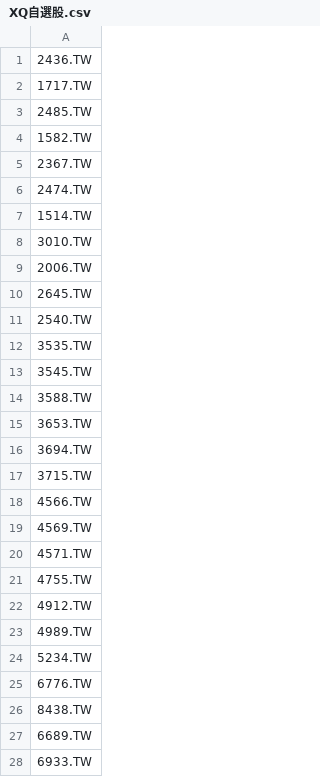
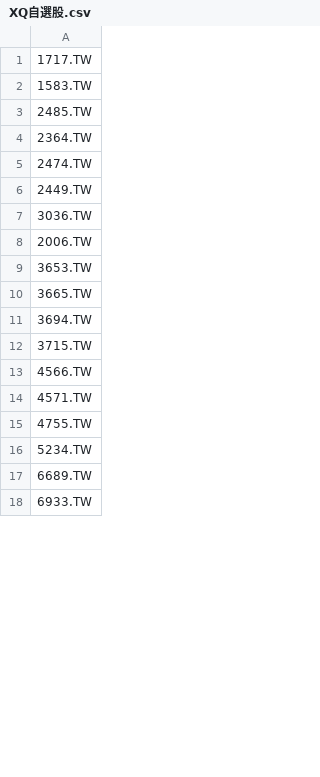
Before and after one commit to yoshiagent/tw-weekly-ma20, a CSV file: XQ自選股.csv, drawn as a sheet; only a part is shown; the diff covers the shown part only.

```diff
--- a/XQ自選股.csv
+++ b/XQ自選股.csv
@@ -1,16 +1,11 @@
-2436.TW
 1717.TW
+1583.TW
 2485.TW
-1582.TW
-2367.TW
+2364.TW
 2474.TW
-1514.TW
-3010.TW
+2449.TW
+3036.TW
 2006.TW
-2645.TW
-2540.TW
-3535.TW
-3545.TW
-3588.TW
 3653.TW
+3665.TW
 3694.TW
@@ -18,10 +13,5 @@
 4566.TW
-4569.TW
 4571.TW
 4755.TW
-4912.TW
-4989.TW
 5234.TW
-6776.TW
-8438.TW
 6689.TW
```
Also changed, not shown: 6 removed rows and 5 edited cells elsewhere in this file, 3 other files.
